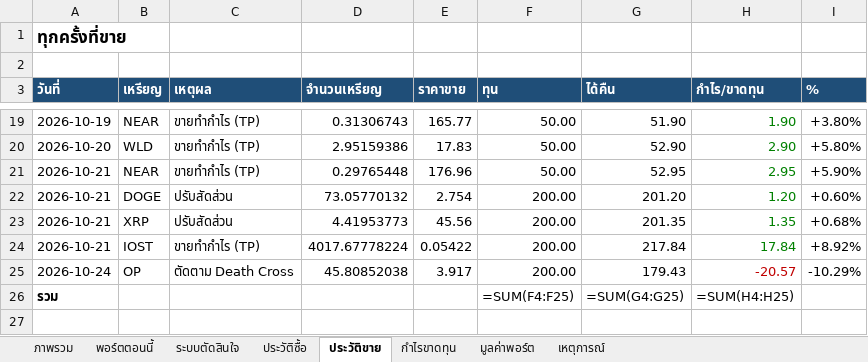
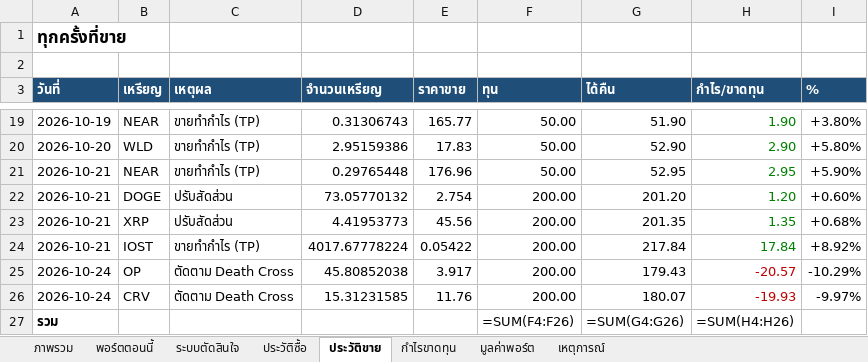
Before and after one commit to sutonakung-ops/BTC-ETH_THB_Alert, an Excel workbook: reports/steady_stack.xlsx, sheet ประวัติขาย, drawn as a sheet; only a part is shown, gaps mark what is left out; values as stored, in another font and other column widths than the file's, no borders; formulas without a stored value are shown as written; addresses are those after the commit; the diff names each change by its address in the sheet, - before the commit and + after, or states it on an @@ line.

```diff
--- a/reports/steady_stack.xlsx (sheet ประวัติขาย)
+++ b/reports/steady_stack.xlsx (sheet ประวัติขาย)
+row 26: 2026-10-24 | CRV | ตัดตาม Death Cross | 15.31231585 | 11.76 | 200.00 | 180.07 | -19.93 | -9.97%
-F27 (ทุน): =SUM(F4:F25)
+F27 (ทุน): =SUM(F4:F26)
-G27 (ได้คืน): =SUM(G4:G25)
+G27 (ได้คืน): =SUM(G4:G26)
-H27 (กำไร/ขาดทุน): =SUM(H4:H25)
+H27 (กำไร/ขาดทุน): =SUM(H4:H26)
```
Also changed, not shown: sheet กำไรขาดทุน, sheet พอร์ตตอนนี้, sheet ประวัติซื้อ, sheet เหตุการณ์, sheet ภาพรวม, 10 other files.
